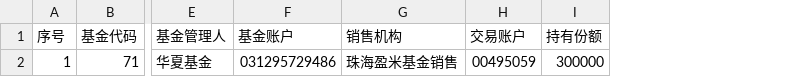
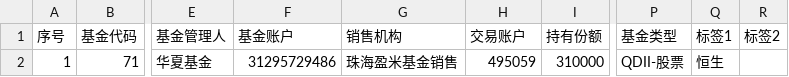
Before and after one commit to yuouiu/invest1, a CSV file: test.csv, drawn as a sheet; only a part is shown, gaps mark what is left out; the diff names each change by its address in the sheet, - before the commit and + after, or states it on an @@ line.

```diff
--- a/test.csv
+++ b/test.csv
+column P (基金类型), row 2: QDII-股票
+column Q (标签1), row 2: 恒生
+column R (标签2), empty
-F2 (基金账户): 031295729486
+F2 (基金账户): 31295729486
-H2 (交易账户): 00495059
+H2 (交易账户): 495059
-I2 (持有份额): 300000
+I2 (持有份额): 310000
```
Also changed, not shown: 9 other files.
